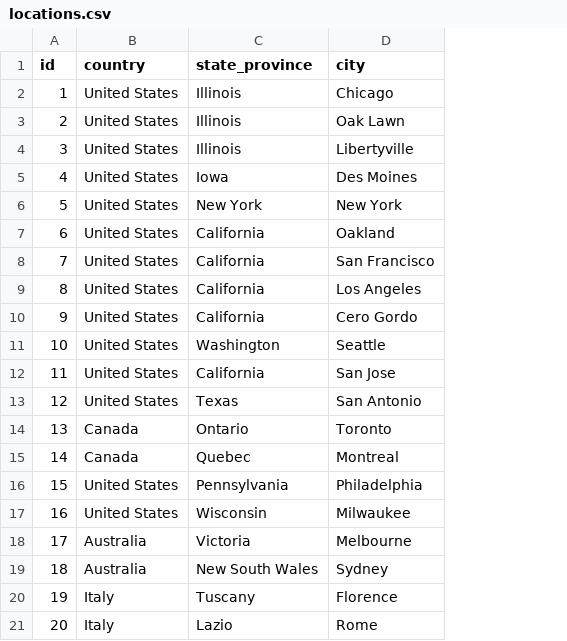
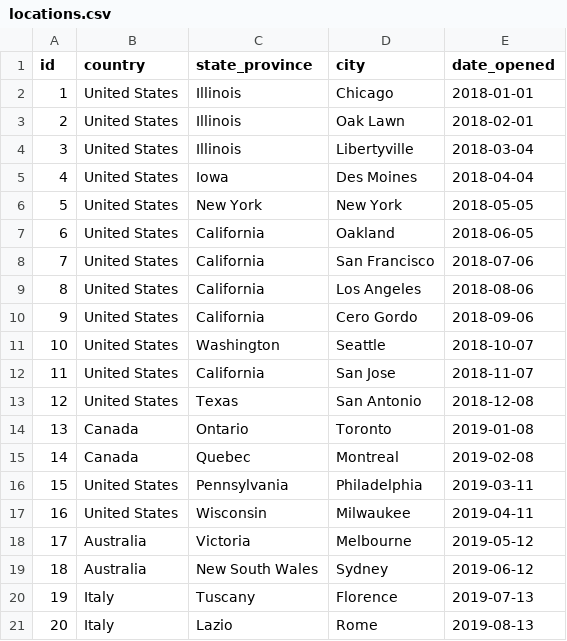
Before and after one commit to Cedar-Cat-Studios/dbt_query_game, a CSV file: seeds/locations.csv, drawn as a sheet; the diff names each change by its address in the sheet, - before the commit and + after, or states it on an @@ line.

```diff
--- a/seeds/locations.csv
+++ b/seeds/locations.csv
+column E (date_opened), rows 2-21: 2018-01-01 | 2018-02-01 | 2018-03-04 | 2018-04-04 | 2018-05-05 | 2018-06-05 | 2018-07-06 | 2018-08-06 | 2018-09-06 | 2018-10-07 | 2018-11-07 | 2018-12-08 | 2019-01-08 | 2019-02-08 | 2019-03-11 | 2019-04-11 | 2019-05-12 | 2019-06-12 | 2019-07-13 | 2019-08-13
```
Also changed, not shown: seeds/customers.csv, seeds/orders.csv, 8 other files.
